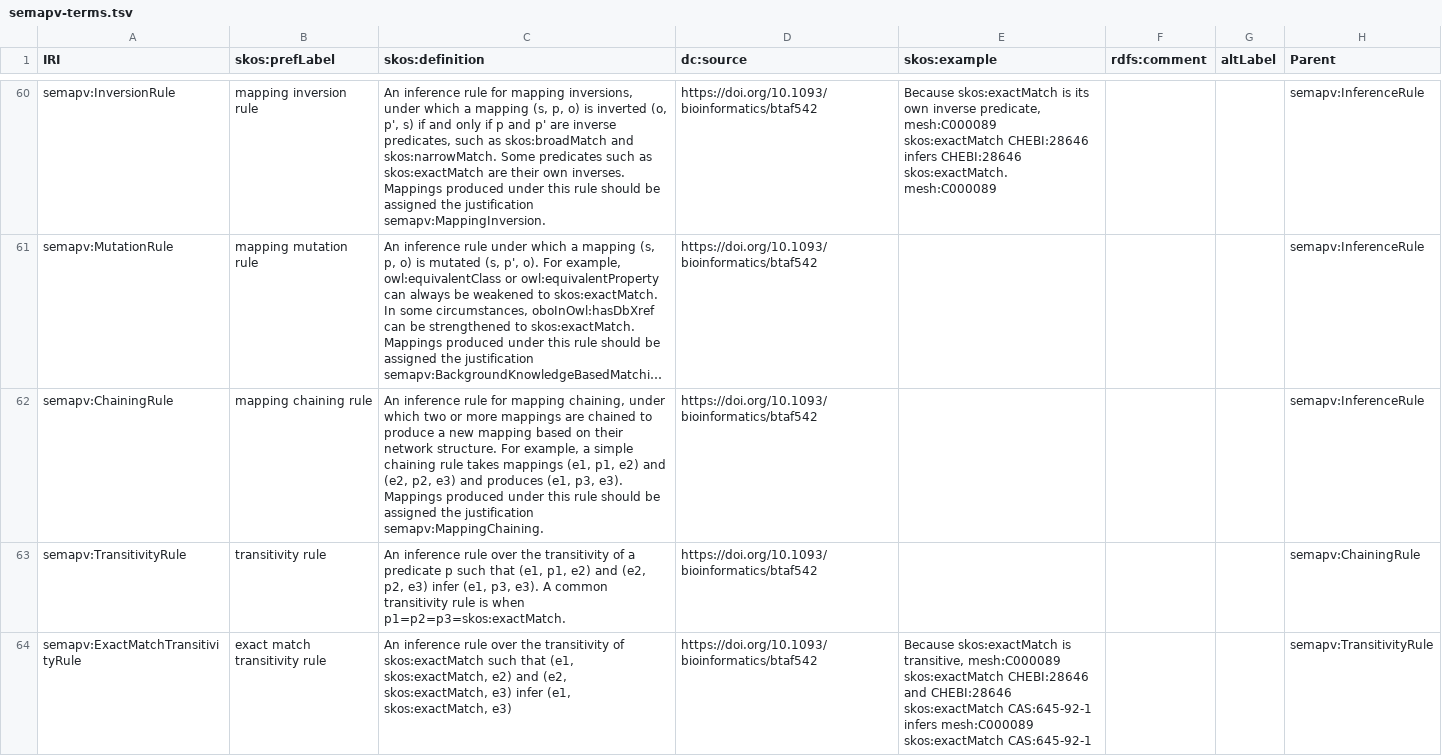
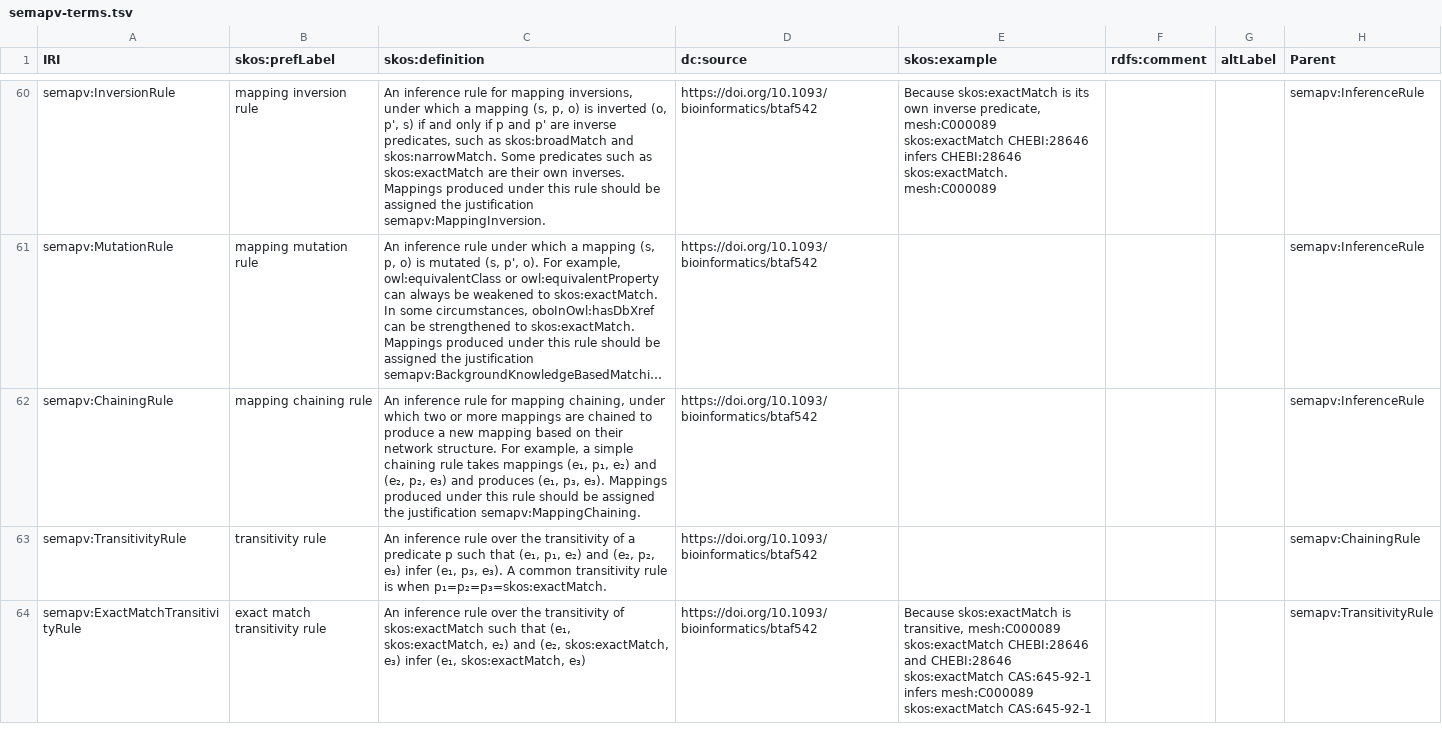
Before and after one commit to cthoyt/semantic-mapping-vocabulary, a TSV file: semapv-terms.tsv, drawn as a sheet; only a part is shown, gaps mark what is left out; long unchanged cells end in …; the diff covers the shown part only; the diff names each change by its address in the sheet, - before the commit and + after, or states it on an @@ line.

Commit message:
Update semapv-terms.tsv

```diff
--- a/semapv-terms.tsv
+++ b/semapv-terms.tsv
-C62 (skos:definition): …takes mappings (e1, p1, e2) and (e2, p2, e3) and produces (e1, p3, e3). Mappings produced…
+C62 (skos:definition): …takes mappings (e₁, p₁, e₂) and (e₂, p₂, e₃) and produces (e₁, p₃, e₃). Mappings produced…
-C63 (skos:definition): …such that (e1, p1, e2) and (e2, p2, e3) infer (e1, p3, e3). A common transitivity rule is when p1=p2=p3=skos:exactMatch.
+C63 (skos:definition): …such that (e₁, p₁, e₂) and (e₂, p₂, e₃) infer (e₁, p₃, e₃). A common transitivity rule is when p₁=p₂=p₃=skos:exactMatch.
-C64 (skos:definition): …such that (e1, skos:exactMatch, e2) and (e2, skos:exactMatch, e3) infer (e1, skos:exactMatch, e3)
+C64 (skos:definition): …such that (e₁, skos:exactMatch, e₂) and (e₂, skos:exactMatch, e₃) infer (e₁, skos:exactMatch, e₃)
```
Also changed, not shown: 7 edited cells elsewhere in this file.
